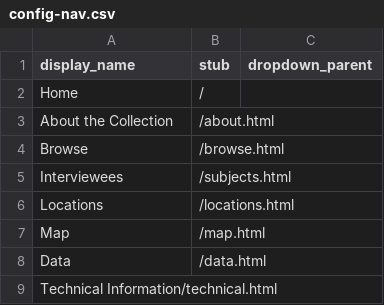
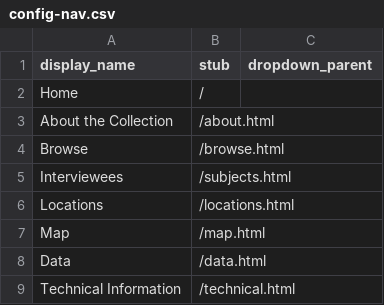
Before and after one commit to madisoncissell/digitallibraries, a CSV file: _data/config-nav.csv, drawn as a sheet; removed rows and columns are numbered as before the commit, all else as after; the diff names each change by its address in the sheet, - before the commit and + after, or states it on an @@ line.

Commit message:
Update config-nav.csv

```diff
--- a/_data/config-nav.csv
+++ b/_data/config-nav.csv
-row 9: Technical Information/technical.html
+row 9: Technical Information | /technical.html
```
